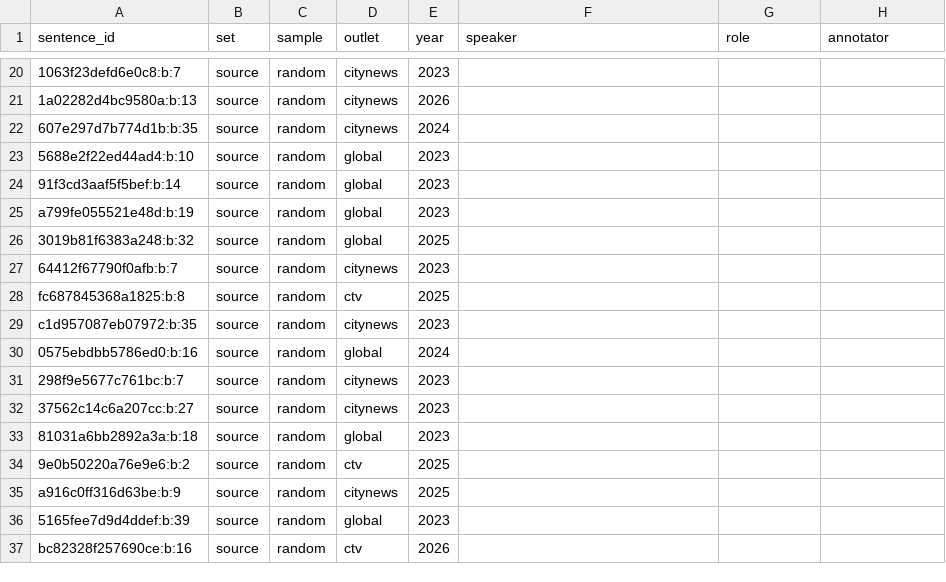
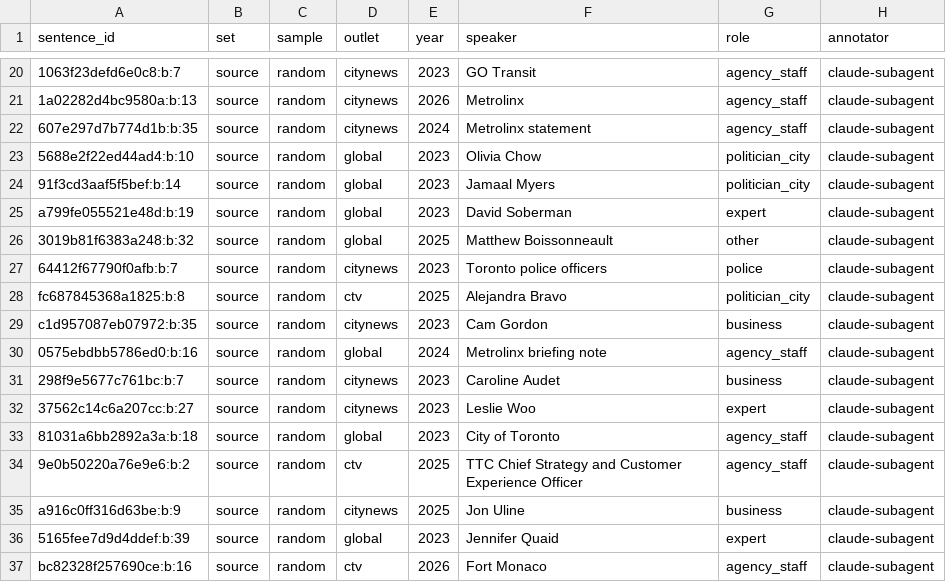
Before and after one commit to Shen-42/media-bias, a CSV file: eval/dev_v15_source.csv, drawn as a sheet; only a part is shown, gaps mark what is left out; the diff covers the shown part only; the diff names each change by its address in the sheet, - before the commit and + after, or states it on an @@ line.

Commit message:
Tune source-role cues on dev

```diff
--- a/eval/dev_v15_source.csv
+++ b/eval/dev_v15_source.csv
-F20 (speaker): (empty)
+F20 (speaker): GO Transit
-G20:G22 (role): (empty)
+G20:G22 (role): agency_staff
-H20:H37 (annotator): (empty)
+H20:H37 (annotator): claude-subagent
-F21 (speaker): (empty)
+F21 (speaker): Metrolinx
-F22 (speaker): (empty)
+F22 (speaker): Metrolinx statement
-F23 (speaker): (empty)
+F23 (speaker): Olivia Chow
-G23:G24 (role): (empty)
+G23:G24 (role): politician_city
-F24 (speaker): (empty)
+F24 (speaker): Jamaal Myers
-F25 (speaker): (empty)
+F25 (speaker): David Soberman
-G25 (role): (empty)
+G25 (role): expert
-F26 (speaker): (empty)
+F26 (speaker): Matthew Boissonneault
-G26 (role): (empty)
+G26 (role): other
-F27 (speaker): (empty)
+F27 (speaker): Toronto police officers
-G27 (role): (empty)
+G27 (role): police
-F28 (speaker): (empty)
+F28 (speaker): Alejandra Bravo
-G28 (role): (empty)
+G28 (role): politician_city
-F29 (speaker): (empty)
+F29 (speaker): Cam Gordon
-G29 (role): (empty)
+G29 (role): business
-F30 (speaker): (empty)
+F30 (speaker): Metrolinx briefing note
-G30 (role): (empty)
+G30 (role): agency_staff
-F31 (speaker): (empty)
+F31 (speaker): Caroline Audet
-G31 (role): (empty)
+G31 (role): business
-F32 (speaker): (empty)
+F32 (speaker): Leslie Woo
-G32 (role): (empty)
+G32 (role): expert
-F33 (speaker): (empty)
+F33 (speaker): City of Toronto
-G33:G34 (role): (empty)
+G33:G34 (role): agency_staff
-F34 (speaker): (empty)
+F34 (speaker): TTC Chief Strategy and Customer Experience Officer
-F35 (speaker): (empty)
+F35 (speaker): Jon Uline
-G35 (role): (empty)
+G35 (role): business
-F36 (speaker): (empty)
+F36 (speaker): Jennifer Quaid
-G36 (role): (empty)
+G36 (role): expert
-F37 (speaker): (empty)
+F37 (speaker): Fort Monaco
-G37 (role): (empty)
+G37 (role): agency_staff
```
Also changed, not shown: 126 edited cells elsewhere in this file, 4 other files.
